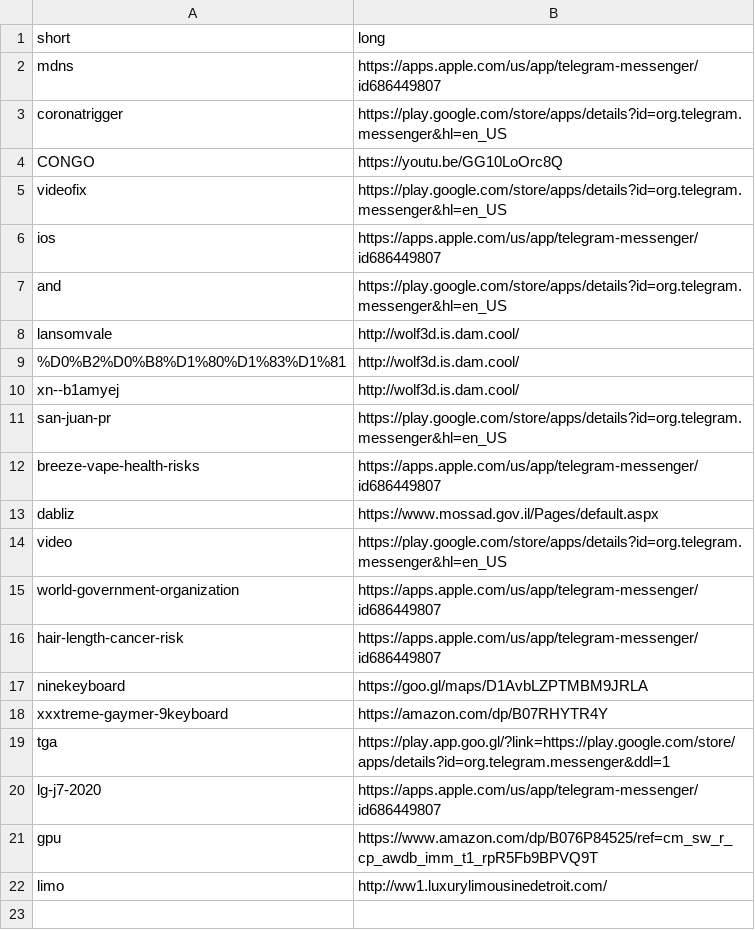
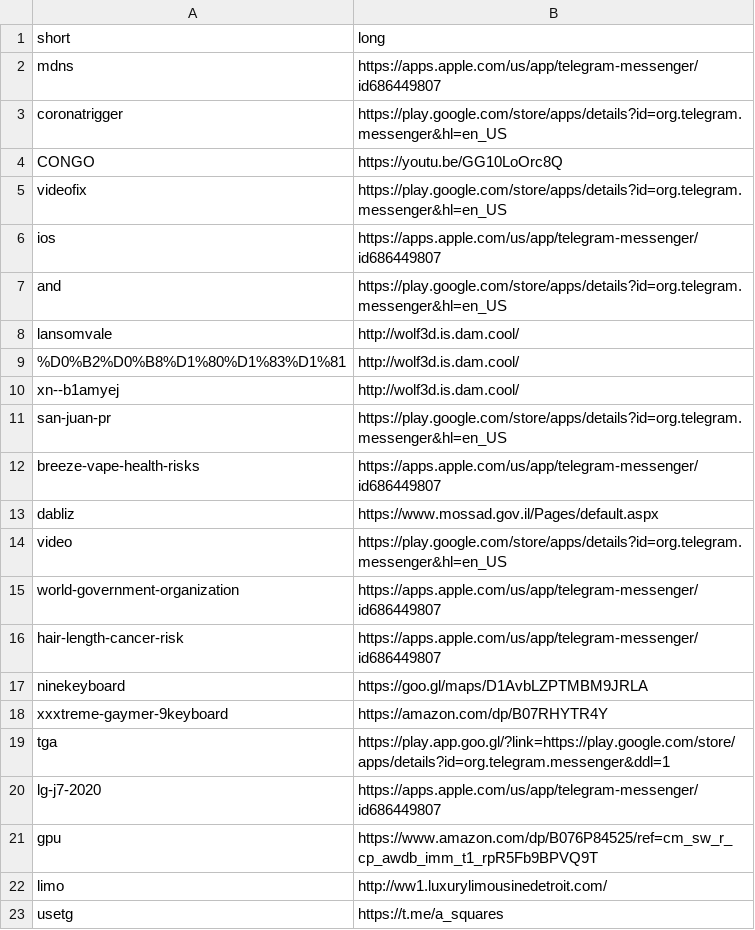
Before and after one commit to abuchachos/be.dam.cool, a CSV file: redirects.csv, drawn as a sheet.

```diff
--- a/redirects.csv
+++ b/redirects.csv
@@ -22 +22,2 @@ gpu,https://www.amazon.com/dp/B076P84525/ref=cm_sw_r_cp_awdb_imm_t1_rpR5Fb9BPVQ9
 limo,http://ww1.luxurylimousinedetroit.com/
+usetg,https://t.me/a_squares
```
Also changed, not shown: 1 other file.
